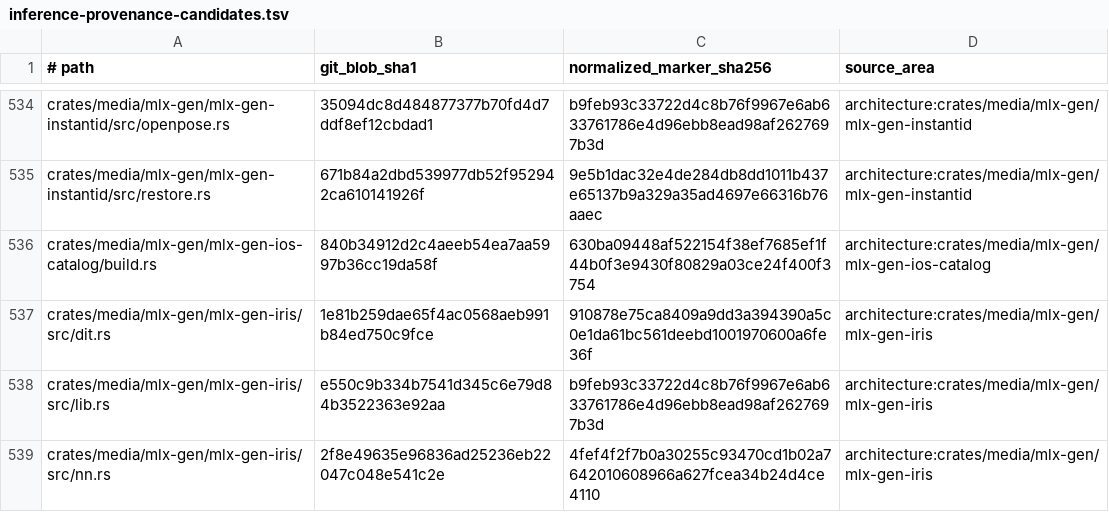
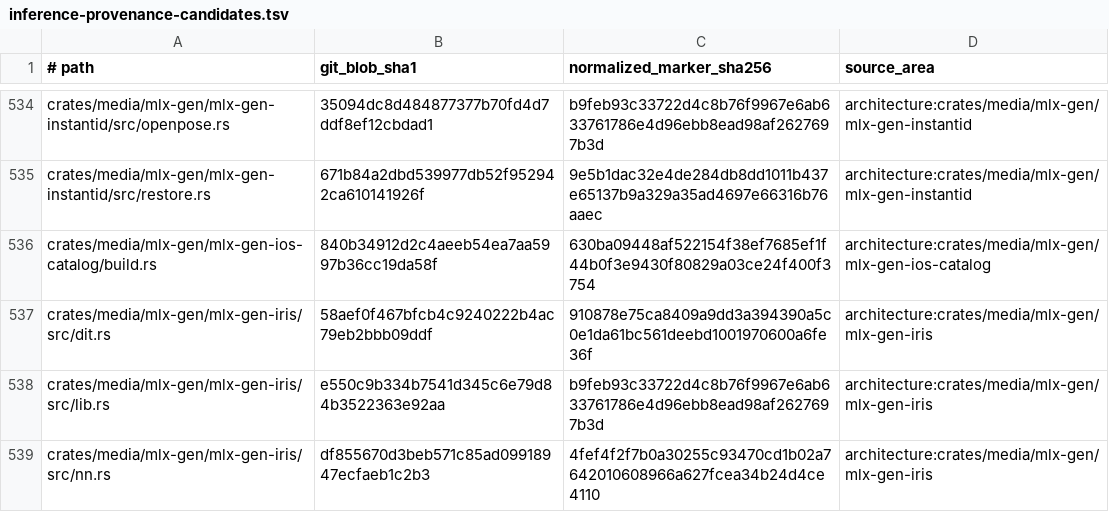
Before and after one commit to SceneWorks/SceneWorks, a TSV file: config/inference-provenance-candidates.tsv, drawn as a sheet; only a part is shown, gaps mark what is left out; the diff covers the shown part only.

```diff
--- a/config/inference-provenance-candidates.tsv
+++ b/config/inference-provenance-candidates.tsv
@@ -536,4 +536,4 @@ crates/media/mlx-gen/mlx-gen-instantid/src/restore.rs	671b84a2dbd539977db52f9529
 crates/media/mlx-gen/mlx-gen-ios-catalog/build.rs	840b34912d2c4aeeb54ea7aa5997b36cc19da58f	630ba09448af522154f38ef7685ef1f44b0f3e9430f80829a03ce24f400f3754	architecture:crates/media/mlx-gen/mlx-gen-ios-catalog
-crates/media/mlx-gen/mlx-gen-iris/src/dit.rs	1e81b259dae65f4ac0568aeb991b84ed750c9fce	910878e75ca8409a9dd3a394390a5c0e1da61bc561deebd1001970600a6fe36f	architecture:crates/media/mlx-gen/mlx-gen-iris
+crates/media/mlx-gen/mlx-gen-iris/src/dit.rs	58aef0f467bfcb4c9240222b4ac79eb2bbb09ddf	910878e75ca8409a9dd3a394390a5c0e1da61bc561deebd1001970600a6fe36f	architecture:crates/media/mlx-gen/mlx-gen-iris
 crates/media/mlx-gen/mlx-gen-iris/src/lib.rs	e550c9b334b7541d345c6e79d84b3522363e92aa	b9feb93c33722d4c8b76f9967e6ab633761786e4d96ebb8ead98af2627697b3d	architecture:crates/media/mlx-gen/mlx-gen-iris
-crates/media/mlx-gen/mlx-gen-iris/src/nn.rs	2f8e49635e96836ad25236eb22047c048e541c2e	4fef4f2f7b0a30255c93470cd1b02a7642010608966a627fcea34b24d4ce4110	architecture:crates/media/mlx-gen/mlx-gen-iris
+crates/media/mlx-gen/mlx-gen-iris/src/nn.rs	df855670d3beb571c85ad09918947ecfaeb1c2b3	4fef4f2f7b0a30255c93470cd1b02a7642010608966a627fcea34b24d4ce4110	architecture:crates/media/mlx-gen/mlx-gen-iris
```
Also changed, not shown: 42 edited cells elsewhere in this file, 9 other files.
